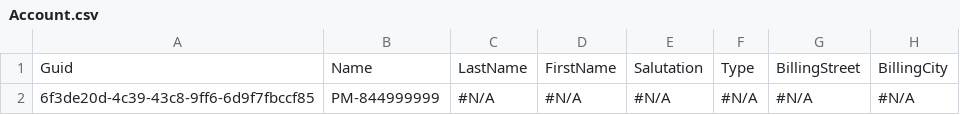
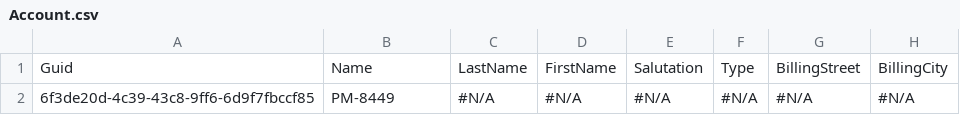
Before and after one commit to lzhdanovich/-_--.-, a CSV file: data/Account.csv, drawn as a sheet; only a part is shown; the diff names each change by its address in the sheet, - before the commit and + after, or states it on an @@ line.

Commit message:
account

```diff
--- a/data/Account.csv
+++ b/data/Account.csv
-B2: PM-844999999
+B2: PM-8449
```
